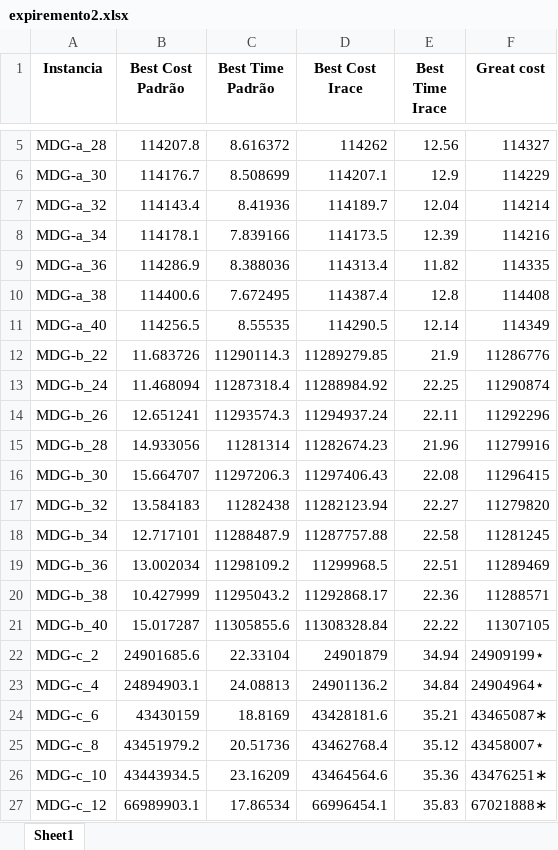
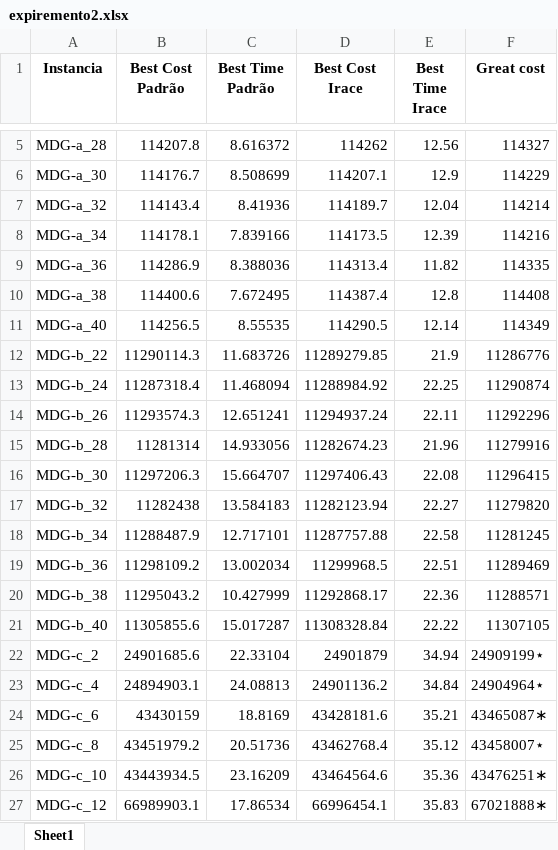
Before and after one commit to RodrigoTanchela/OBMA, an Excel workbook: Expirimento 2/expiremento2.xlsx, sheet Sheet1, drawn as a sheet; only a part is shown, gaps mark what is left out; values as stored, in another font and other column widths than the file's, no borders; the diff names each change by its address in the sheet, - before the commit and + after, or states it on an @@ line.

Commit message:
Add files via upload

```diff
--- a/Expirimento 2/expiremento2.xlsx (sheet Sheet1)
+++ b/Expirimento 2/expiremento2.xlsx (sheet Sheet1)
-B12 (Best Cost Padrão): 11.683726
+B12 (Best Cost Padrão): 11290114.3
-C12 (Best Time Padrão): 11290114.3
+C12 (Best Time Padrão): 11.683726
-B13 (Best Cost Padrão): 11.468094
+B13 (Best Cost Padrão): 11287318.4
-C13 (Best Time Padrão): 11287318.4
+C13 (Best Time Padrão): 11.468094
-B14 (Best Cost Padrão): 12.651241
+B14 (Best Cost Padrão): 11293574.3
-C14 (Best Time Padrão): 11293574.3
+C14 (Best Time Padrão): 12.651241
-B15 (Best Cost Padrão): 14.933056
+B15 (Best Cost Padrão): 11281314
-C15 (Best Time Padrão): 11281314
+C15 (Best Time Padrão): 14.933056
-B16 (Best Cost Padrão): 15.664707
+B16 (Best Cost Padrão): 11297206.3
-C16 (Best Time Padrão): 11297206.3
+C16 (Best Time Padrão): 15.664707
-B17 (Best Cost Padrão): 13.584183
+B17 (Best Cost Padrão): 11282438
-C17 (Best Time Padrão): 11282438
+C17 (Best Time Padrão): 13.584183
-B18 (Best Cost Padrão): 12.717101
+B18 (Best Cost Padrão): 11288487.9
-C18 (Best Time Padrão): 11288487.9
+C18 (Best Time Padrão): 12.717101
-B19 (Best Cost Padrão): 13.002034
+B19 (Best Cost Padrão): 11298109.2
-C19 (Best Time Padrão): 11298109.2
+C19 (Best Time Padrão): 13.002034
-B20 (Best Cost Padrão): 10.427999
+B20 (Best Cost Padrão): 11295043.2
-C20 (Best Time Padrão): 11295043.2
+C20 (Best Time Padrão): 10.427999
-B21 (Best Cost Padrão): 15.017287
+B21 (Best Cost Padrão): 11305855.6
-C21 (Best Time Padrão): 11305855.6
+C21 (Best Time Padrão): 15.017287
```
